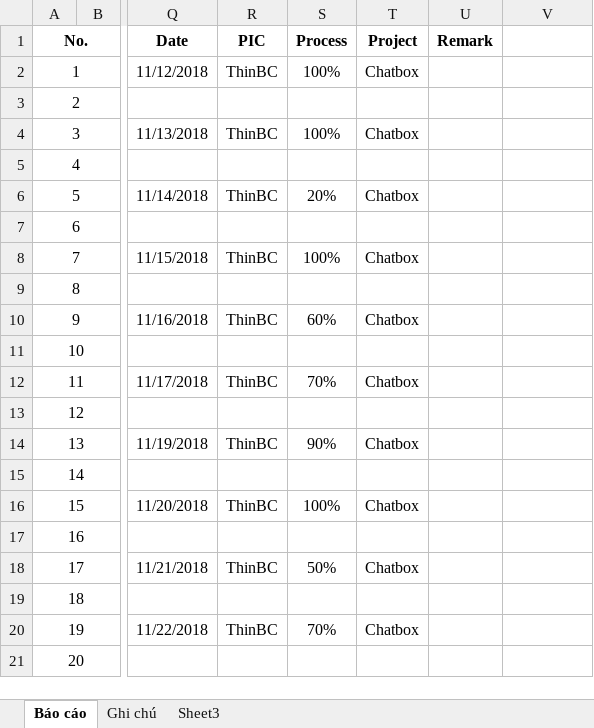
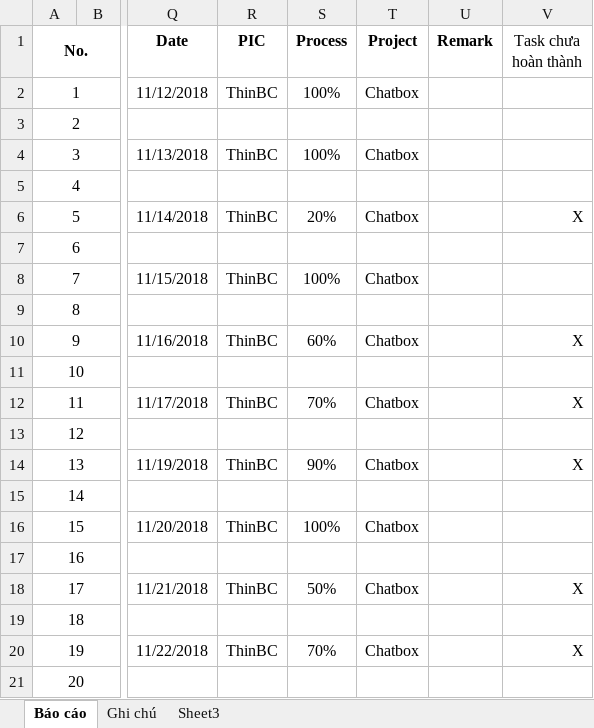
Before and after one commit to pcadev/Reports, an Excel workbook: DailyReport/DailyReport_BuiThin.xlsx, sheet Báo cáo, drawn as a sheet; only a part is shown, gaps mark what is left out; values as stored, in another font and other column widths than the file's, no borders; conditional formats not drawn; the diff covers the shown part only; the diff names each change by its address in the sheet, - before the commit and + after, or states it on an @@ line.

Commit message:
Report 12/01/2018

```diff
--- a/DailyReport/DailyReport_BuiThin.xlsx (sheet Báo cáo)
+++ b/DailyReport/DailyReport_BuiThin.xlsx (sheet Báo cáo)
-V1: (empty)
+V1: Task chưa hoàn thành
-V6 (Task chưa hoàn thành): (empty)
+V6 (Task chưa hoàn thành): X
-V10 (Task chưa hoàn thành): (empty)
+V10 (Task chưa hoàn thành): X
-V12 (Task chưa hoàn thành): (empty)
+V12 (Task chưa hoàn thành): X
-V14 (Task chưa hoàn thành): (empty)
+V14 (Task chưa hoàn thành): X
-V18 (Task chưa hoàn thành): (empty)
+V18 (Task chưa hoàn thành): X
-V20 (Task chưa hoàn thành): (empty)
+V20 (Task chưa hoàn thành): X
```
Also changed, not shown: 8 added rows, 5 removed rows, 1 moved row, 11 edited cells and row numbers in column A elsewhere in this sheet, formulas that keep their value, charts or pictures.
